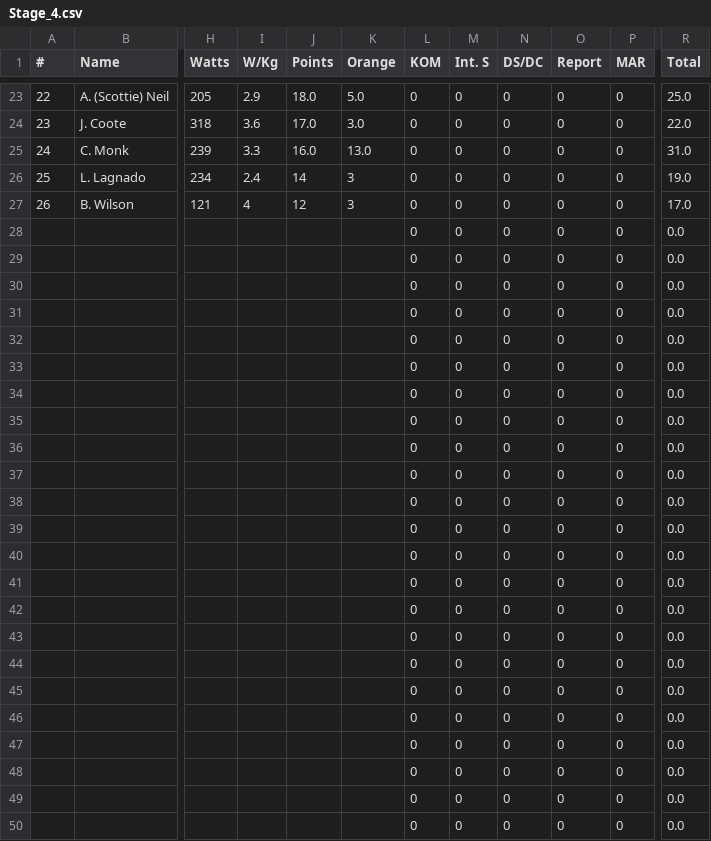
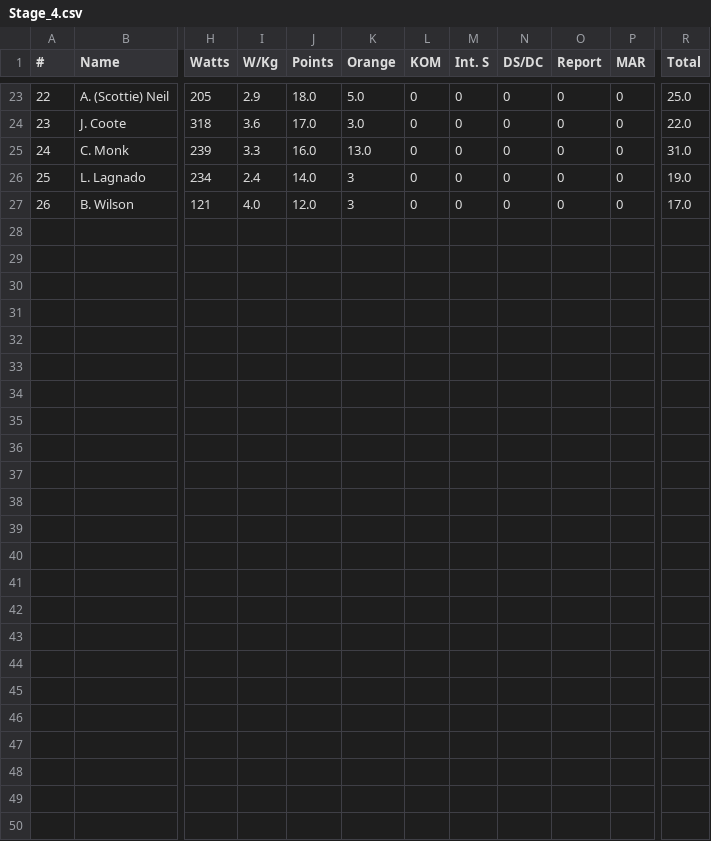
Before and after one commit to achie188/SW_eracing, a CSV file: inputs/raceinfo/Stage_4.csv, drawn as a sheet; only a part is shown, gaps mark what is left out; rows hold the shown columns only; the diff covers the shown part only; the diff names each change by its address in the sheet, - before the commit and + after, or states it on an @@ line.

Commit message:
stage 4 results

```diff
--- a/inputs/raceinfo/Stage_4.csv
+++ b/inputs/raceinfo/Stage_4.csv
-J26 (Points): 14
+J26 (Points): 14.0
-I27 (W/Kg): 4
+I27 (W/Kg): 4.0
-J27 (Points): 12
+J27 (Points): 12.0
-row 28:  |  |  |  |  |  | 0 | 0 | 0 | 0 | 0 | 0.0
-row 29:  |  |  |  |  |  | 0 | 0 | 0 | 0 | 0 | 0.0
-row 30:  |  |  |  |  |  | 0 | 0 | 0 | 0 | 0 | 0.0
-row 31:  |  |  |  |  |  | 0 | 0 | 0 | 0 | 0 | 0.0
-row 32:  |  |  |  |  |  | 0 | 0 | 0 | 0 | 0 | 0.0
-row 33:  |  |  |  |  |  | 0 | 0 | 0 | 0 | 0 | 0.0
-row 34:  |  |  |  |  |  | 0 | 0 | 0 | 0 | 0 | 0.0
-row 35:  |  |  |  |  |  | 0 | 0 | 0 | 0 | 0 | 0.0
-row 36:  |  |  |  |  |  | 0 | 0 | 0 | 0 | 0 | 0.0
-row 37:  |  |  |  |  |  | 0 | 0 | 0 | 0 | 0 | 0.0
-row 38:  |  |  |  |  |  | 0 | 0 | 0 | 0 | 0 | 0.0
-row 39:  |  |  |  |  |  | 0 | 0 | 0 | 0 | 0 | 0.0
-row 40:  |  |  |  |  |  | 0 | 0 | 0 | 0 | 0 | 0.0
-row 41:  |  |  |  |  |  | 0 | 0 | 0 | 0 | 0 | 0.0
-row 42:  |  |  |  |  |  | 0 | 0 | 0 | 0 | 0 | 0.0
-row 43:  |  |  |  |  |  | 0 | 0 | 0 | 0 | 0 | 0.0
-row 44:  |  |  |  |  |  | 0 | 0 | 0 | 0 | 0 | 0.0
-row 45:  |  |  |  |  |  | 0 | 0 | 0 | 0 | 0 | 0.0
-row 46:  |  |  |  |  |  | 0 | 0 | 0 | 0 | 0 | 0.0
-row 47:  |  |  |  |  |  | 0 | 0 | 0 | 0 | 0 | 0.0
-row 48:  |  |  |  |  |  | 0 | 0 | 0 | 0 | 0 | 0.0
-row 49:  |  |  |  |  |  | 0 | 0 | 0 | 0 | 0 | 0.0
-row 50:  |  |  |  |  |  | 0 | 0 | 0 | 0 | 0 | 0.0
```
Also changed, not shown: 2 edited cells elsewhere in this file, 2 other files.
